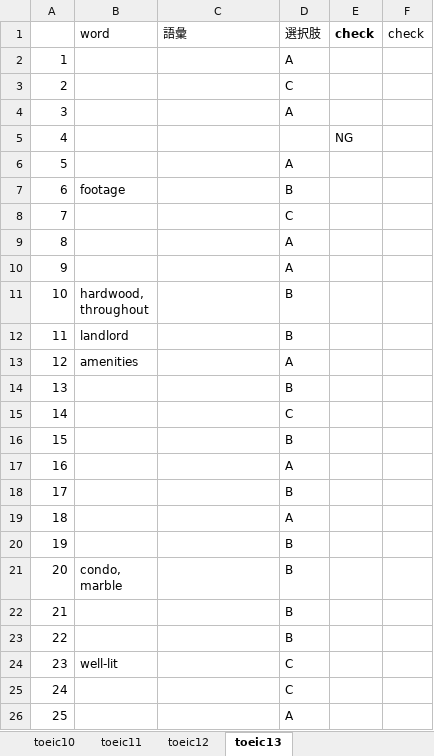
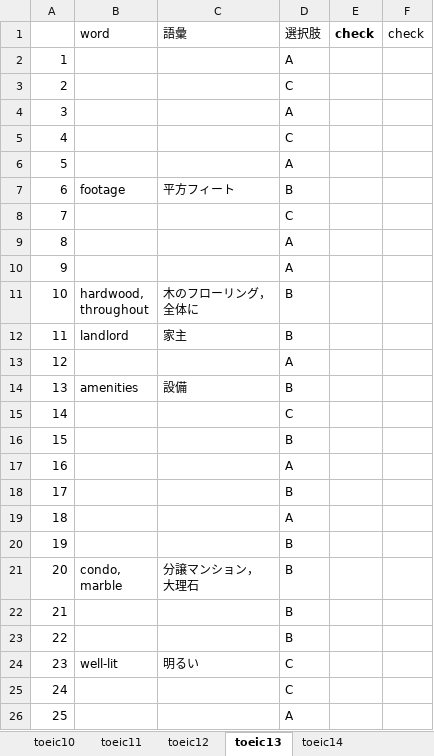
Before and after one commit to xiaohuihiui/EnglishLearnning, an Excel workbook: Toeic/part2/ReviewWords.xlsx, sheet toeic13, drawn as a sheet; values as stored, in another font and other column widths than the file's, no borders; ↵ is a line break in a cell; the diff names each change by its address in the sheet, - before the commit and + after, or states it on an @@ line.

```diff
--- a/Toeic/part2/ReviewWords.xlsx (sheet toeic13)
+++ b/Toeic/part2/ReviewWords.xlsx (sheet toeic13)
+sheet tab: toeic14
-D5: (empty)
+D5: C
-E5: NG
+E5: (empty)
-C7: (empty)
+C7: 平方フィート
-C11: (empty)
+C11: 木のフローリング， ↵ 全体に
-C12: (empty)
+C12: 家主
-B13: amenities
+B13: (empty)
-B14: (empty)
+B14: amenities
-C14: (empty)
+C14: 設備
-C21: (empty)
+C21: 分譲マンション， ↵ 大理石
-C24: (empty)
+C24: 明るい
```
